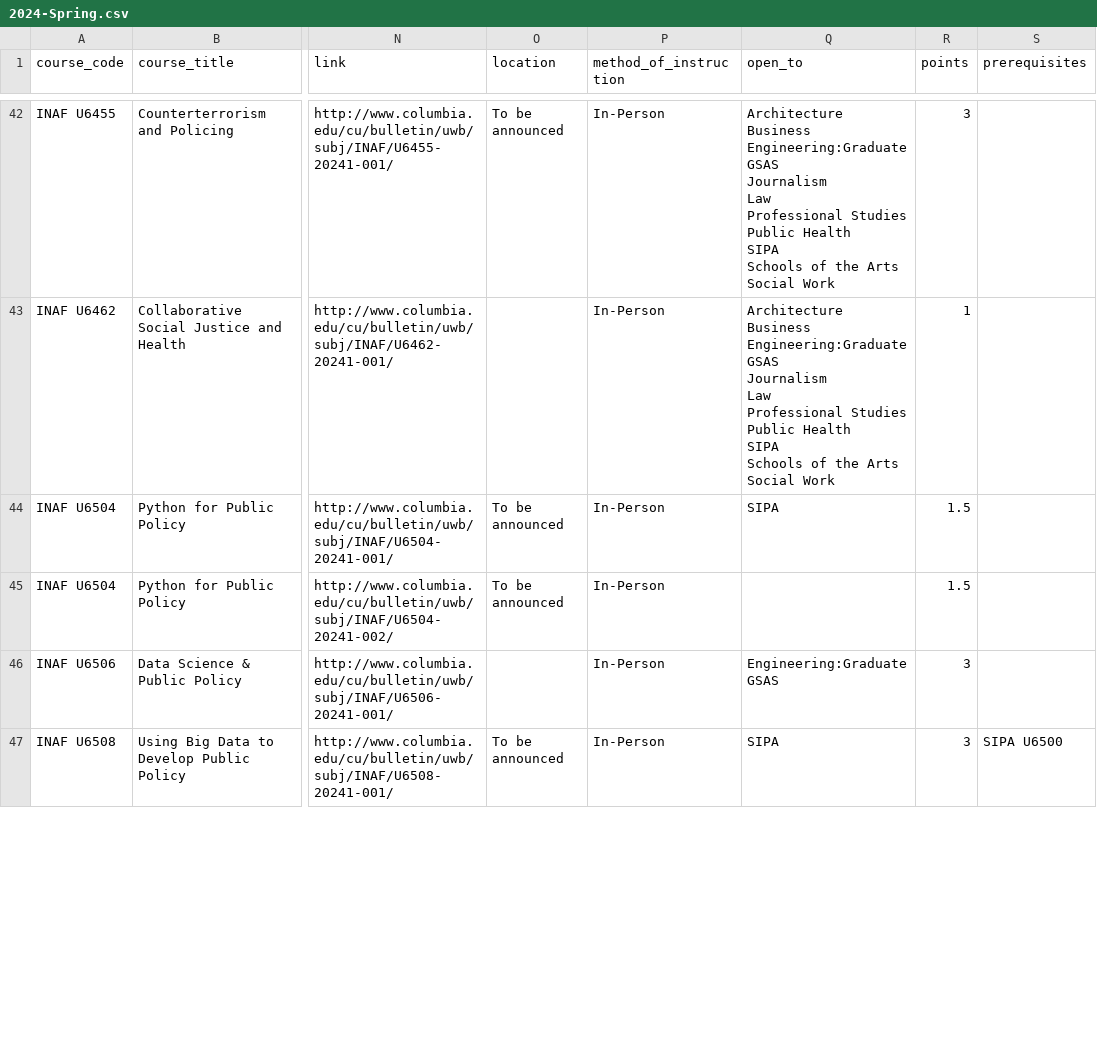
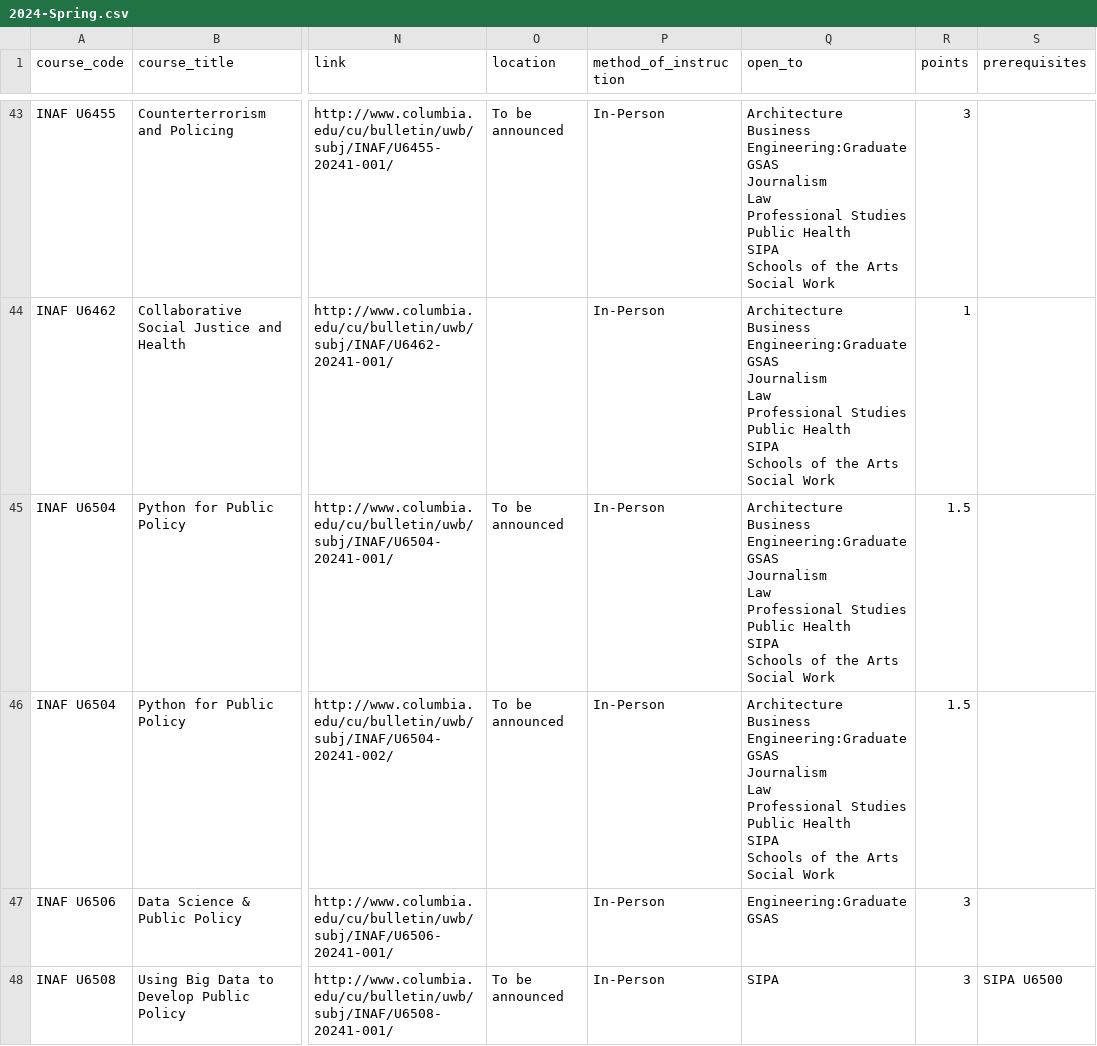
Before and after one commit to soid/columbia-catalog-data, a CSV file: classes/2024-Spring.csv, drawn as a sheet; only a part is shown, gaps mark what is left out; addresses are those after the commit; ↵ is a line break in a cell; the diff covers the shown part only; the diff names each change by its address in the sheet, - before the commit and + after, or states it on an @@ line.

Commit message:
Updated data

```diff
--- a/classes/2024-Spring.csv
+++ b/classes/2024-Spring.csv
-Q45 (open_to): SIPA
+Q45 (open_to): Architecture ↵ Business ↵ Engineering:Graduate ↵ GSAS ↵ Journalism ↵ Law ↵ Professional Studies ↵ Public Health ↵ SIPA ↵ Schools of the Arts ↵ Social Work
-Q46 (open_to): (empty)
+Q46 (open_to): Architecture ↵ Business ↵ Engineering:Graduate ↵ GSAS ↵ Journalism ↵ Law ↵ Professional Studies ↵ Public Health ↵ SIPA ↵ Schools of the Arts ↵ Social Work
```
Also changed, not shown: 1 added row and 9 edited cells elsewhere in this file, 7 other files.
